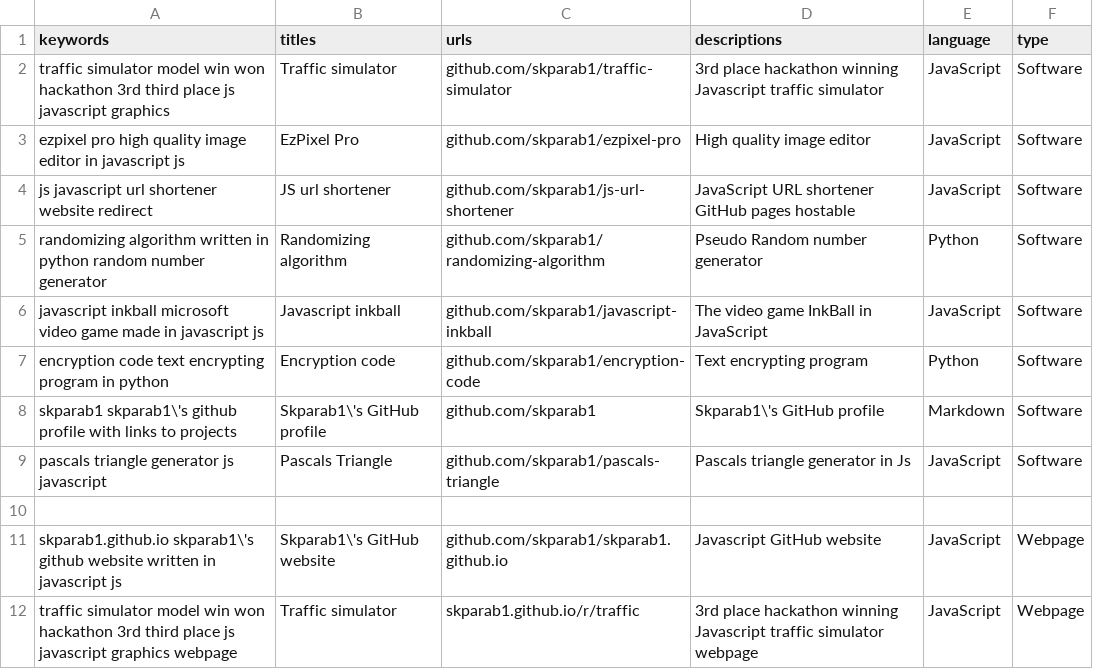
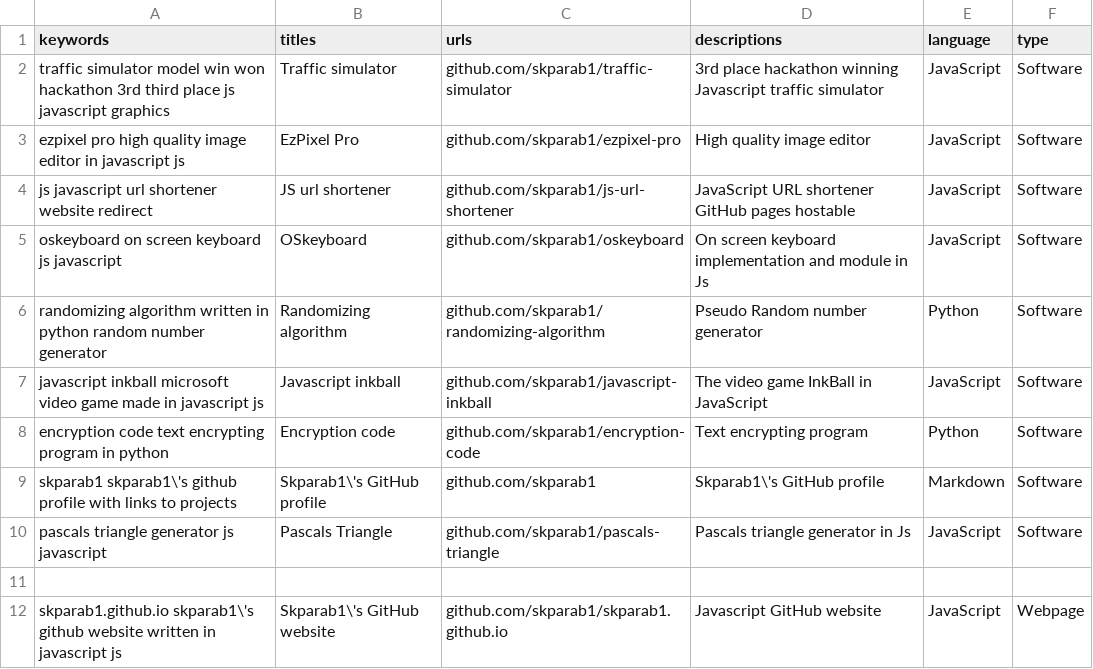
Before and after one commit to Skparab1/skparab1.github.io, a CSV file: docs/search/results.csv, drawn as a sheet; only a part is shown; the shorter side is filled out with more unchanged rows; the diff covers the shown part only.

Commit message:
ordered results

```diff
--- a/docs/search/results.csv
+++ b/docs/search/results.csv
@@ -4,2 +4,3 @@ ezpixel pro high quality image editor in javascript js,EzPixel Pro,github.com/sk
 js javascript url shortener website redirect, JS url shortener, github.com/skparab1/js-url-shortener, JavaScript URL shortener GitHub pages hostable, JavaScript, Software
+oskeyboard on screen keyboard js javascript, OSkeyboard, github.com/skparab1/oskeyboard, On screen keyboard implementation and module in Js, JavaScript, Software
 randomizing algorithm written in python random number generator, Randomizing algorithm, github.com/skparab1/randomizing-algorithm, Pseudo Random number generator, Python, Software
```
Also changed, not shown: 3 added rows, 1 removed row and 22 moved rows elsewhere in this file.
